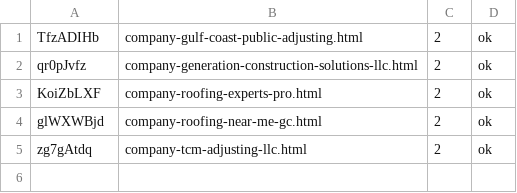
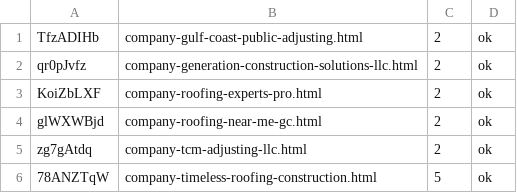
Before and after one commit to josephdittmanappraiser-ai/contractorupdates, a TSV file: work/runs/2026-10-26/progress-co15.tsv, drawn as a sheet.

```diff
--- a/work/runs/2026-10-26/progress-co15.tsv
+++ b/work/runs/2026-10-26/progress-co15.tsv
@@ -5 +5,2 @@ glWXWBjd	company-roofing-near-me-gc.html	2	ok
 zg7gAtdq	company-tcm-adjusting-llc.html	2	ok
+78ANZTqW	company-timeless-roofing-construction.html	5	ok
```
Also changed, not shown: 51 other files.
